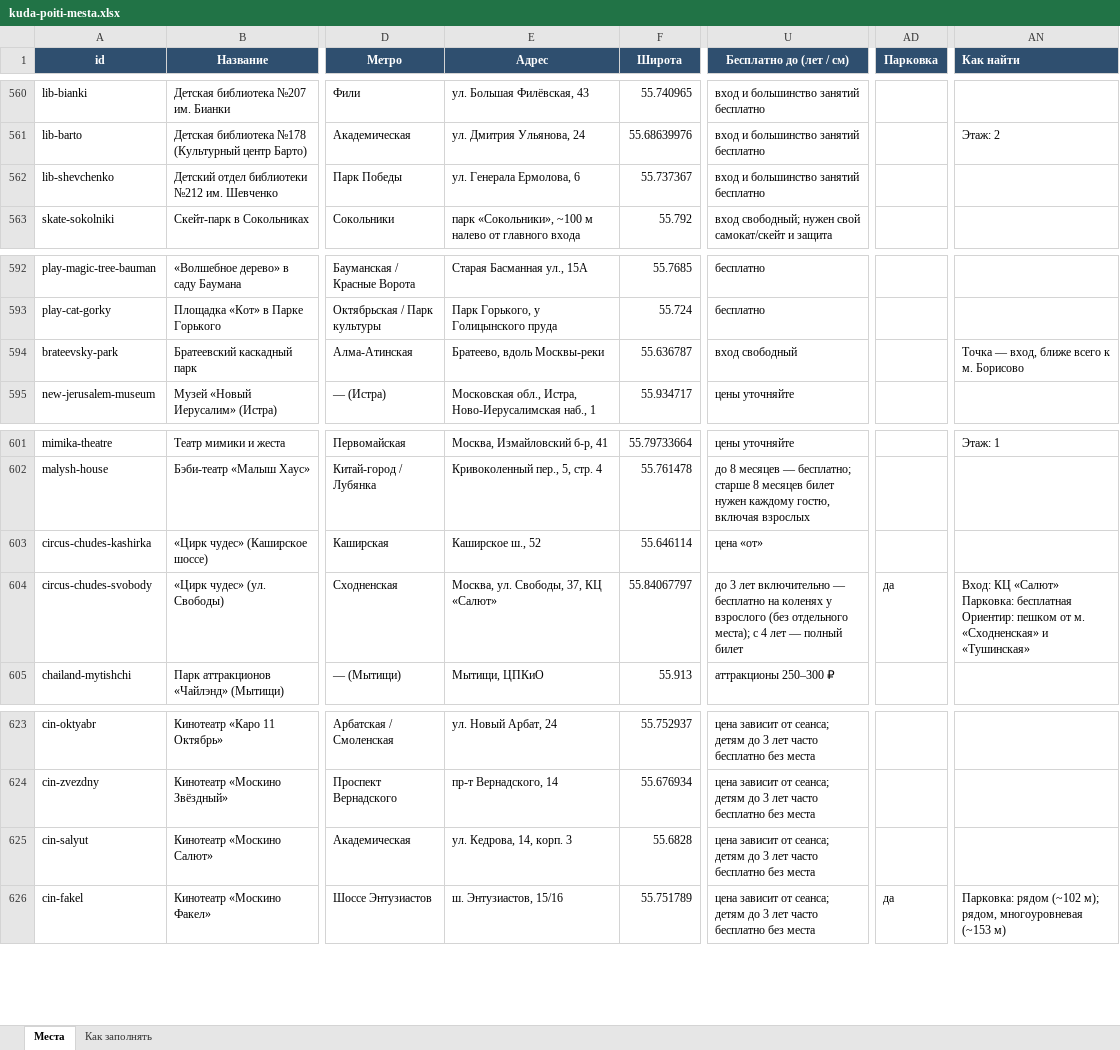
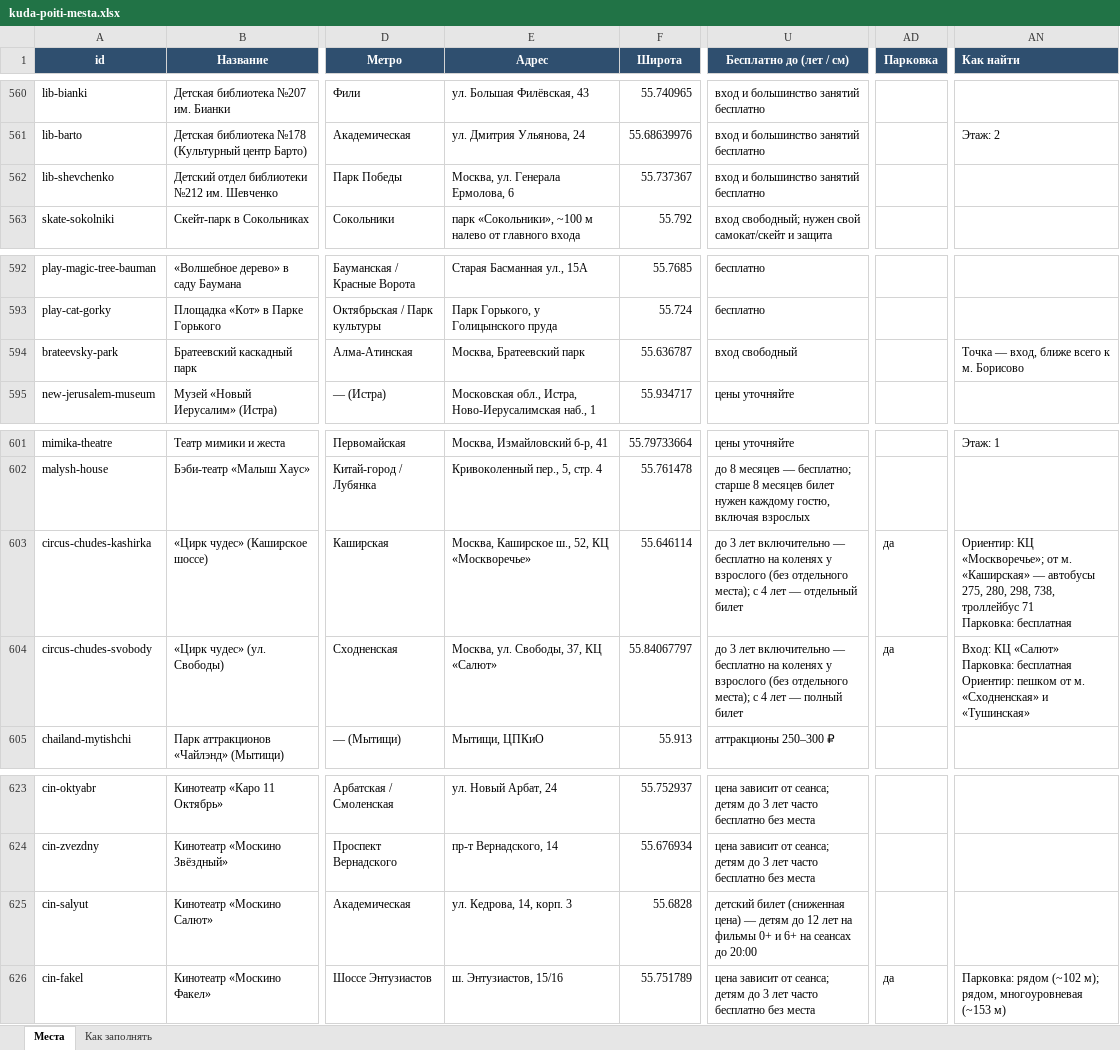
Before and after one commit to vadimsurov-apps/kudapoiti-data, an Excel workbook: data/kuda-poiti-mesta.xlsx, sheet Места, drawn as a sheet; only a part is shown, gaps mark what is left out; values as stored, in another font and other column widths than the file's, no borders; ↵ is a line break in a cell; the diff names each change by its address in the sheet, - before the commit and + after, or states it on an @@ line.

```diff
--- a/data/kuda-poiti-mesta.xlsx (sheet Места)
+++ b/data/kuda-poiti-mesta.xlsx (sheet Места)
-E562 (Адрес): ул. Генерала Ермолова, 6
+E562 (Адрес): Москва, ул. Генерала Ермолова, 6
-E594 (Адрес): Братеево, вдоль Москвы-реки
+E594 (Адрес): Москва, Братеевский парк
-E603 (Адрес): Каширское ш., 52
+E603 (Адрес): Москва, Каширское ш., 52, КЦ «Москворечье»
-U603 (Бесплатно до (лет / см)): цена «от»
+U603 (Бесплатно до (лет / см)): до 3 лет включительно — бесплатно на коленях у взрослого (без отдельного места); с 4 лет — отдельный билет
-AD603 (Парковка): (empty)
+AD603 (Парковка): да
-AN603 (Как найти): (empty)
+AN603 (Как найти): Ориентир: КЦ «Москворечье»; от м. «Каширская» — автобусы 275, 280, 298, 738, троллейбус 71 ↵ Парковка: бесплатная
-U625 (Бесплатно до (лет / см)): цена зависит от сеанса; детям до 3 лет часто бесплатно без места
+U625 (Бесплатно до (лет / см)): детский билет (сниженная цена) — детям до 12 лет на фильмы 0+ и 6+ на сеансах до 20:00
```
Also changed, not shown: data/parts/fun.xlsx, data/parts/pools.xlsx, 4 other files.
